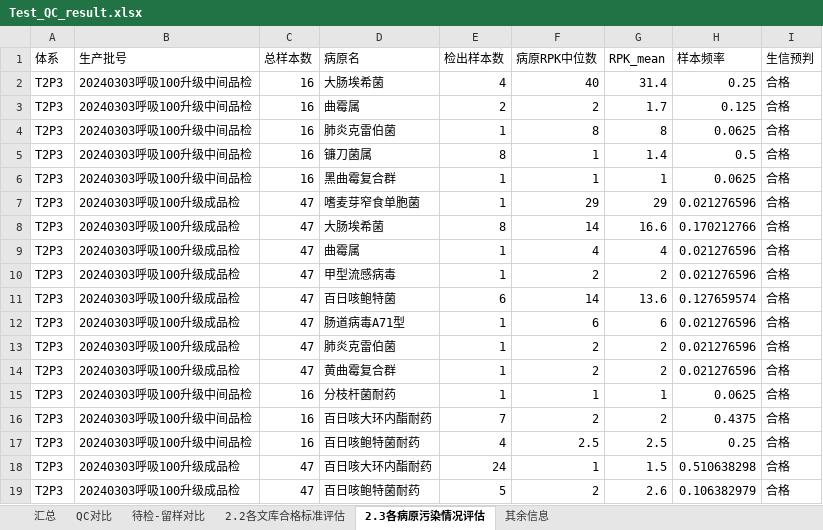
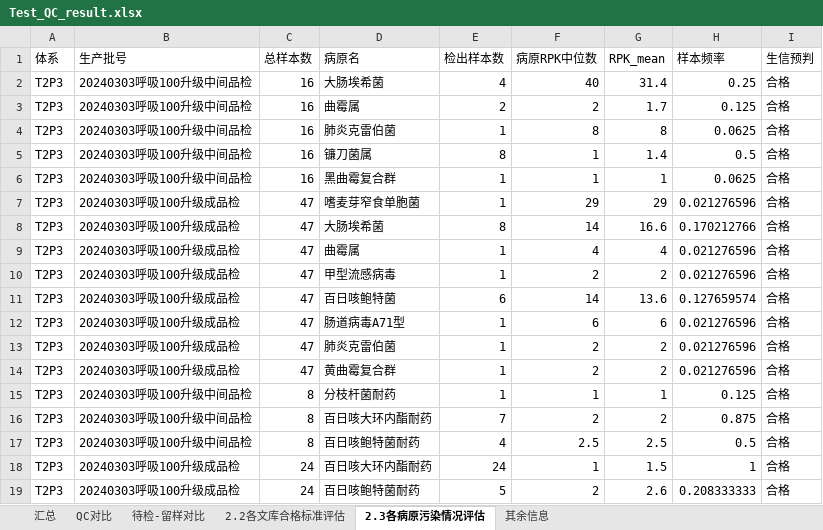
Before and after one commit to xin-bang/QC_check_report, an Excel workbook: Test_QC_result.xlsx, sheet 2.3各病原污染情况评估, drawn as a sheet; values as stored, in another font and other column widths than the file's, no borders; the diff names each change by its address in the sheet, - before the commit and + after, or states it on an @@ line.

```diff
--- a/Test_QC_result.xlsx (sheet 2.3各病原污染情况评估)
+++ b/Test_QC_result.xlsx (sheet 2.3各病原污染情况评估)
-C15:C17 (总样本数): 16
+C15:C17 (总样本数): 8
-H15 (样本频率): 0.0625
+H15 (样本频率): 0.125
-H16 (样本频率): 0.4375
+H16 (样本频率): 0.875
-H17 (样本频率): 0.25
+H17 (样本频率): 0.5
-C18:C19 (总样本数): 47
+C18:C19 (总样本数): 24
-H18 (样本频率): 0.510638298
+H18 (样本频率): 1
-H19 (样本频率): 0.106382979
+H19 (样本频率): 0.208333333
```
Also changed, not shown: sheet 其余信息, 01_orther_info/副本质量部流程更新内容-T2P3企参盘-20240910.xlsx, current_history_results_thistime.xlsx, 30 other files.
